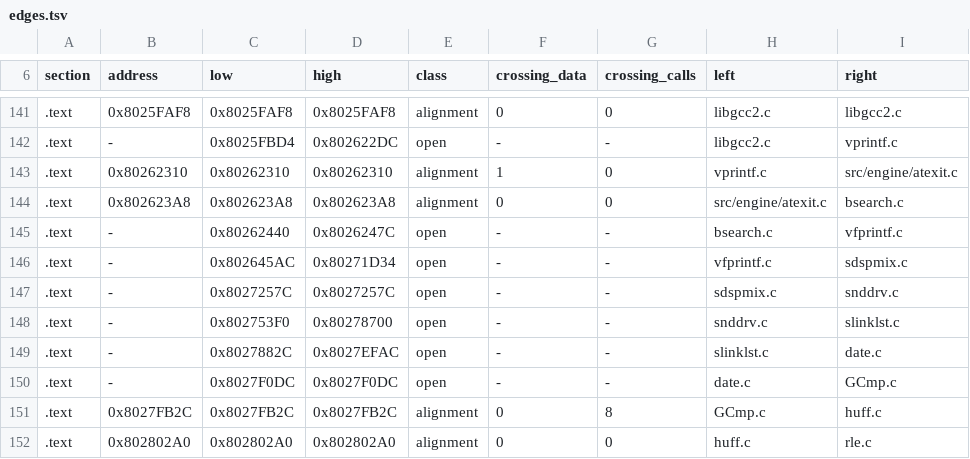
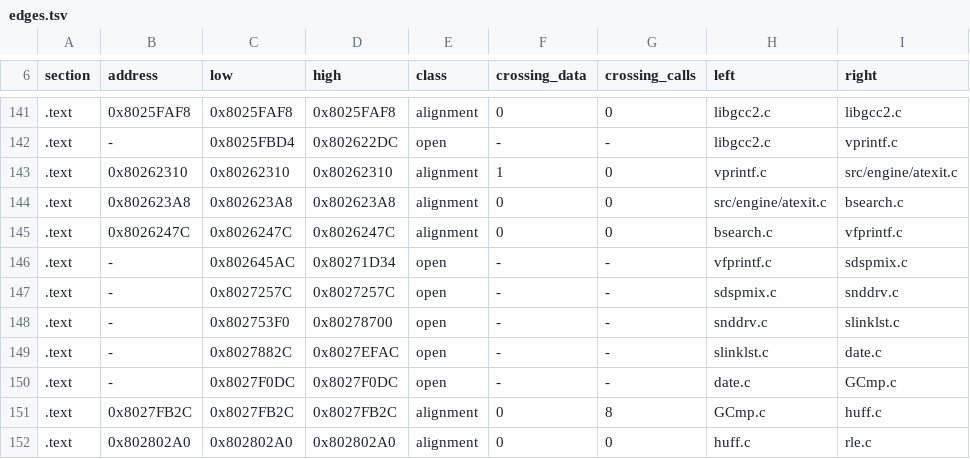
Before and after one commit to mitsevox/nflstreet2, a TSV file: config/GN7E69-rev0/boundaries/edges.tsv, drawn as a sheet; only a part is shown, gaps mark what is left out.

```diff
--- a/config/GN7E69-rev0/boundaries/edges.tsv
+++ b/config/GN7E69-rev0/boundaries/edges.tsv
@@ -144,3 +144,3 @@ section	address	low	high	class	crossing_data	crossing_calls	left	right
 .text	0x802623A8	0x802623A8	0x802623A8	alignment	0	0	src/engine/atexit.c	bsearch.c
-.text	-	0x80262440	0x8026247C	open	-	-	bsearch.c	vfprintf.c
+.text	0x8026247C	0x8026247C	0x8026247C	alignment	0	0	bsearch.c	vfprintf.c
 .text	-	0x802645AC	0x80271D34	open	-	-	vfprintf.c	sdspmix.c
```
Also changed, not shown: config/GN7E69-rev0/boundaries/units.tsv.
